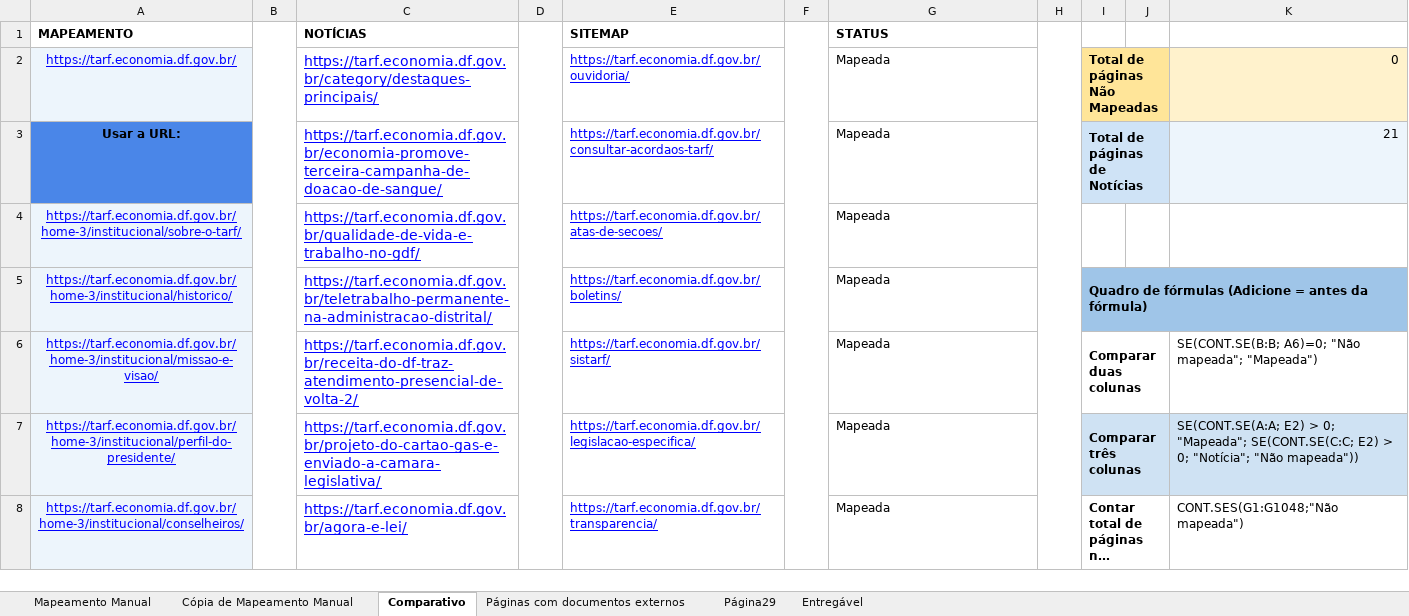
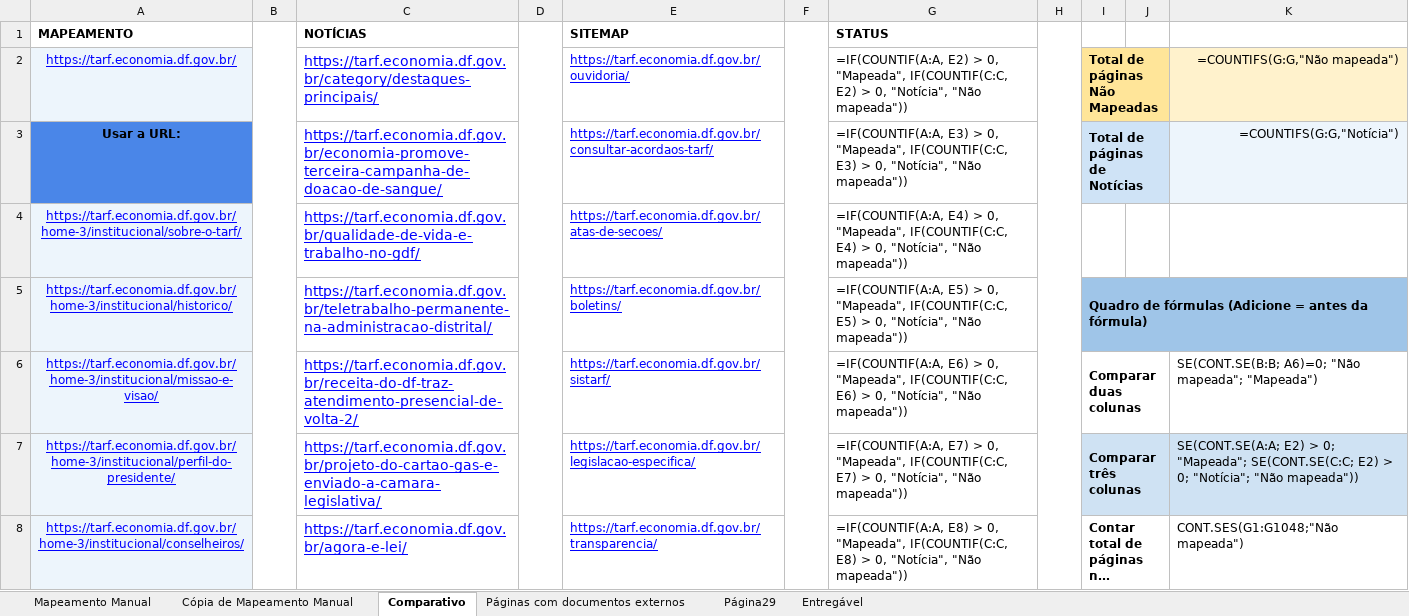
Before and after one commit to carlosfernandescrypt/migration-script, an Excel workbook: funcs/planilha.xlsx, sheet Comparativo, drawn as a sheet; only a part is shown; long unchanged cells end in …; values as stored, in another font and other column widths than the file's, no borders; formulas without a stored value are shown as written; conditional formats not drawn; the diff covers the shown part only; the diff names each change by its address in the sheet, - before the commit and + after, or states it on an @@ line.

```diff
--- a/funcs/planilha.xlsx (sheet Comparativo)
+++ b/funcs/planilha.xlsx (sheet Comparativo)
-G2 (STATUS): Mapeada
+G2 (STATUS): =IF(COUNTIF(A:A, E2) > 0, "Mapeada", IF(COUNTIF(C:C, E2) > 0, "Notícia", "Não mapeada"))
-J2 fill: #FFE599
+J2 fill: none
-K2: 0
+K2: =COUNTIFS(G:G,"Não mapeada")
-G3 (STATUS): Mapeada
+G3 (STATUS): =IF(COUNTIF(A:A, E3) > 0, "Mapeada", IF(COUNTIF(C:C, E3) > 0, "Notícia", "Não mapeada"))
-J3 fill: #CFE3F6
+J3 fill: none
-K3: 21
+K3: =COUNTIFS(G:G,"Notícia")
-G4 (STATUS): Mapeada
+G4 (STATUS): =IF(COUNTIF(A:A, E4) > 0, "Mapeada", IF(COUNTIF(C:C, E4) > 0, "Notícia", "Não mapeada"))
-G5 (STATUS): Mapeada
+G5 (STATUS): =IF(COUNTIF(A:A, E5) > 0, "Mapeada", IF(COUNTIF(C:C, E5) > 0, "Notícia", "Não mapeada"))
-J5:K5 fill: #9FC5E8
+J5:K5 fill: none
-G6 (STATUS): Mapeada
+G6 (STATUS): =IF(COUNTIF(A:A, E6) > 0, "Mapeada", IF(COUNTIF(C:C, E6) > 0, "Notícia", "Não mapeada"))
-G7 (STATUS): Mapeada
+G7 (STATUS): =IF(COUNTIF(A:A, E7) > 0, "Mapeada", IF(COUNTIF(C:C, E7) > 0, "Notícia", "Não mapeada"))
-J7 fill: #CFE2F3
+J7 fill: none
-G8 (STATUS): Mapeada
+G8 (STATUS): =IF(COUNTIF(A:A, E8) > 0, "Mapeada", IF(COUNTIF(C:C, E8) > 0, "Notícia", "Não mapeada"))
```
Also changed, not shown: 124 edited cells and cell formats elsewhere in this sheet, sheet Entregável, sheet Mapeamento Manual, sheet Cópia de Mapeamento Manual, charts or pictures, 2 other files.
